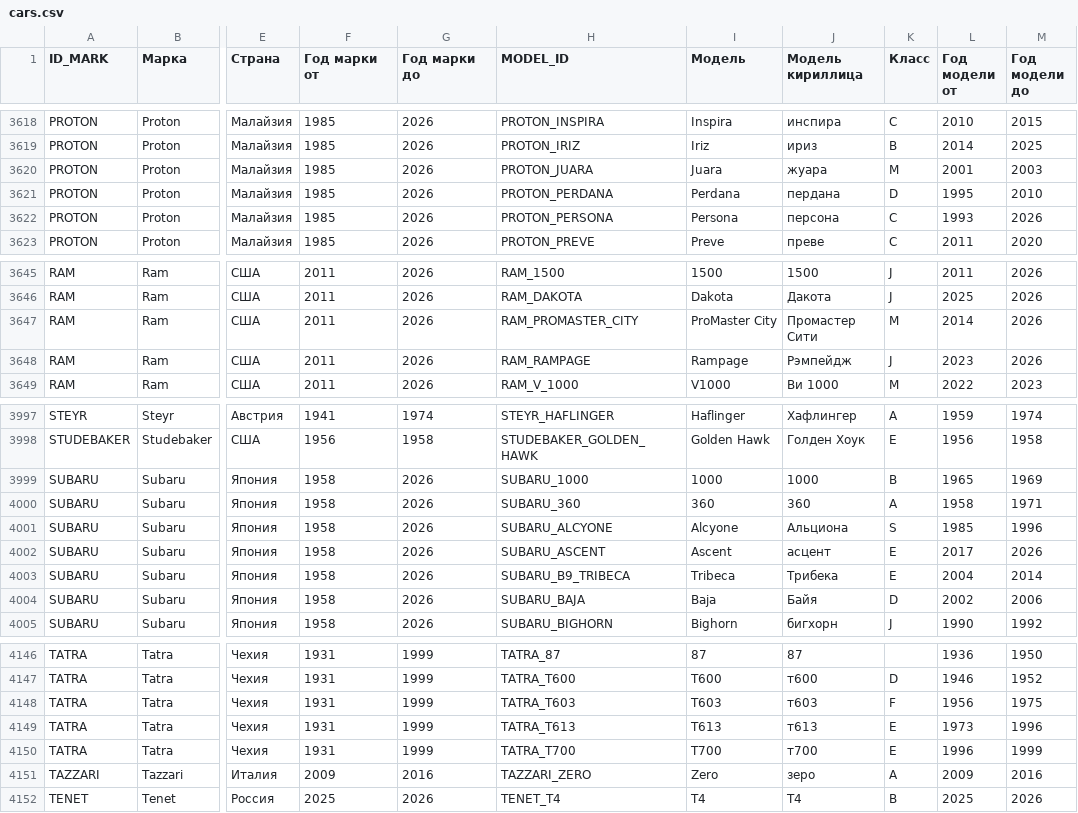
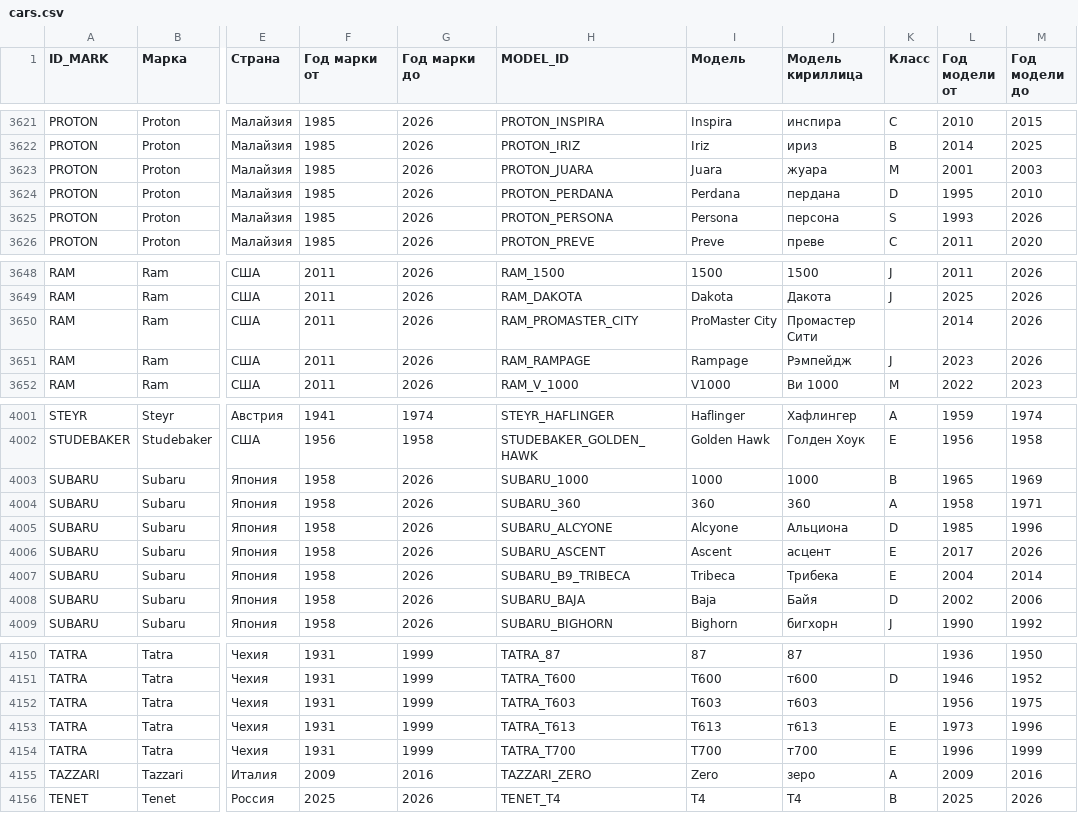
Before and after one commit to blanzh/carsBase, a CSV file: cars.csv, drawn as a sheet; only a part is shown, gaps mark what is left out; addresses are those after the commit; the diff covers the shown part only; the diff names each change by its address in the sheet, - before the commit and + after, or states it on an @@ line.

```diff
--- a/cars.csv
+++ b/cars.csv
-K3625 (Класс): C
+K3625 (Класс): S
-K3650 (Класс): M
+K3650 (Класс): (empty)
-K4005 (Класс): S
+K4005 (Класс): D
-K4152 (Класс): F
+K4152 (Класс): (empty)
```
Also changed, not shown: 6 added rows and 4 edited cells elsewhere in this file, 1 other file.
